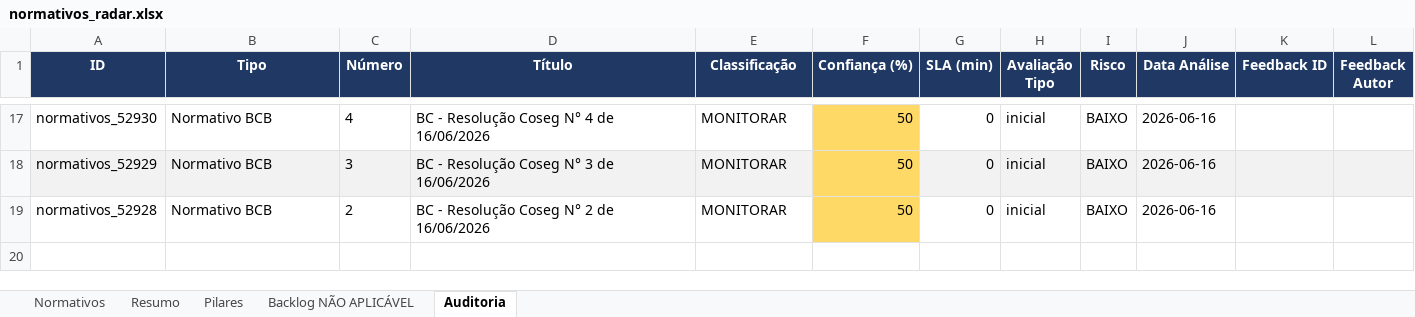
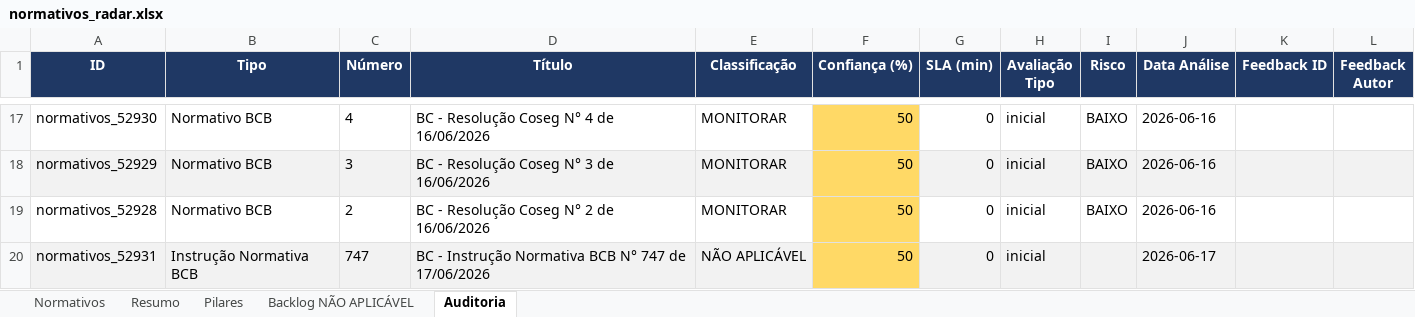
Before and after one commit to giovannabatistutti-ctrl/normativos_md, an Excel workbook: planilha/normativos_radar.xlsx, sheet Auditoria, drawn as a sheet; only a part is shown, gaps mark what is left out; values as stored, in another font and other column widths than the file's, no borders; the diff names each change by its address in the sheet, - before the commit and + after, or states it on an @@ line.

Commit message:
feat: atualiza planilha normativos (2026-06-17 18:54)

```diff
--- a/planilha/normativos_radar.xlsx (sheet Auditoria)
+++ b/planilha/normativos_radar.xlsx (sheet Auditoria)
+row 20: normativos_52931 | Instrução Normativa BCB | 747 | BC - Instrução Normativa BCB N° 747 de 17/06/2026 | NÃO APLICÁVEL | 50 | 0 | inicial |  | 2026-06-17
```
Also changed, not shown: sheet Normativos, sheet Backlog NÃO APLICÁVEL, sheet Resumo.
